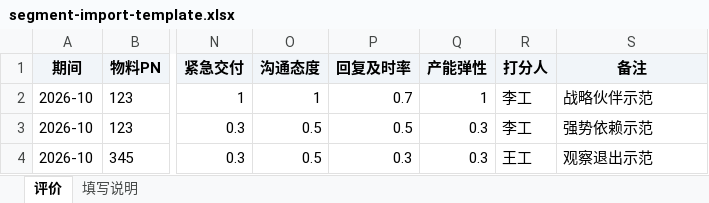
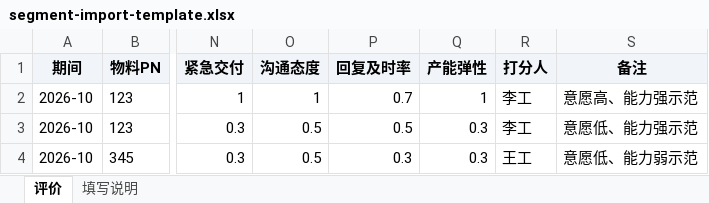
Before and after one commit to zhengx0828-star/SCM--kanban, an Excel workbook: frontend/public/templates/segment-import-template.xlsx, sheet 评价, drawn as a sheet; only a part is shown, gaps mark what is left out; values as stored, in another font and other column widths than the file's, no borders; the diff names each change by its address in the sheet, - before the commit and + after, or states it on an @@ line.

Commit message:
feat(segments): 四象限轴序改为意愿横向、能力纵向，象限名按两维高低直写
- 轴序反转：横 = Willingness（意愿）、纵 = Capabilities（能力），象限随之换位
- 象限名废弃「战略伙伴/强势依赖/重点培养/观察退出」，改为「意愿高、能力强」等直述，唯一来源 types/segment.ts
- 象限名单独一层 scatter（zlevel 2）+ 白描边，贴各自色块上沿内侧
- 新增 CardListDialog 红黄牌清单；SegmentsPage 接入
- 重拍 public/sop/segments.png 与方案截图，新增 scripts/probe-sop-pins.mjs 实测 pin 坐标
- 同步 README / AGENT / 规则页 SOP 与指标字典

```diff
--- a/frontend/public/templates/segment-import-template.xlsx (sheet 评价)
+++ b/frontend/public/templates/segment-import-template.xlsx (sheet 评价)
-S2 (备注): 战略伙伴示范
+S2 (备注): 意愿高、能力强示范
-S3 (备注): 强势依赖示范
+S3 (备注): 意愿低、能力强示范
-S4 (备注): 观察退出示范
+S4 (备注): 意愿低、能力弱示范
```
Also changed, not shown: 28 other files.
